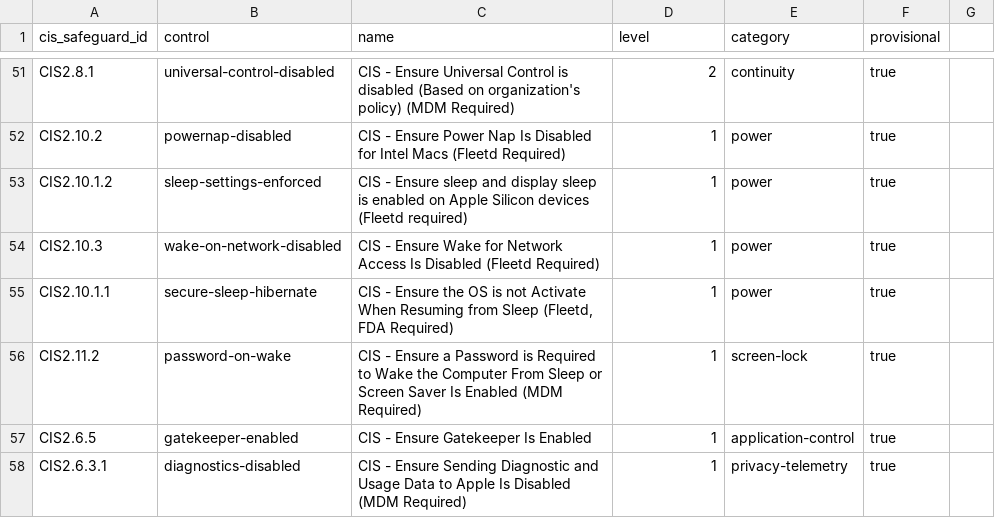
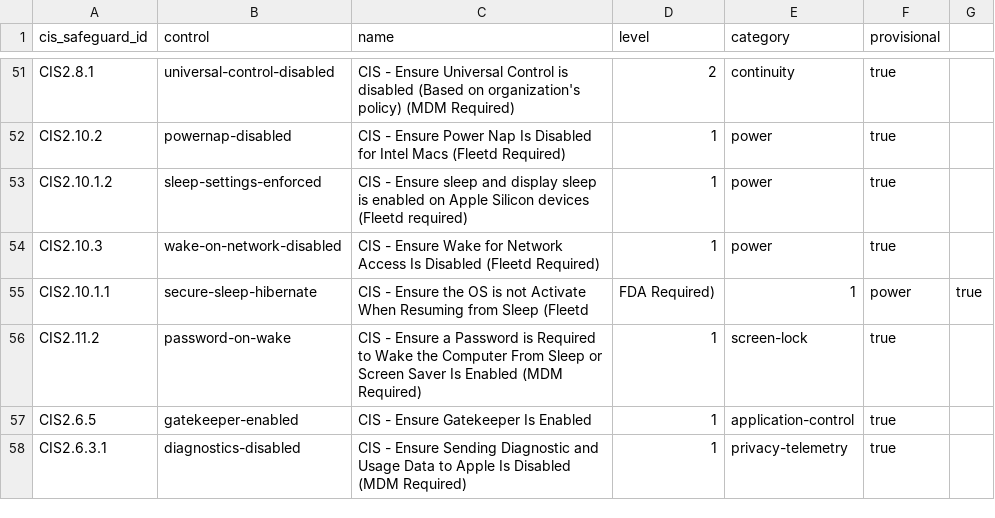
Before and after one commit to karmine05/fleet_policies, a CSV file: CIS-8.1/macOS26/cis-macostahoe-section-map.csv, drawn as a sheet; only a part is shown, gaps mark what is left out.

Commit message:
Fix formatting in secure-sleep-hibernate entry

```diff
--- a/CIS-8.1/macOS26/cis-macostahoe-section-map.csv
+++ b/CIS-8.1/macOS26/cis-macostahoe-section-map.csv
@@ -54,3 +54,3 @@ CIS2.10.1.2, sleep-settings-enforced                  , CIS - Ensure sleep and d
 CIS2.10.3, wake-on-network-disabled                 , CIS - Ensure Wake for Network Access Is Disabled (Fleetd Required)                                                    ,     1, power              , true
-CIS2.10.1.1, secure-sleep-hibernate                   , "CIS - Ensure the OS is not Activate When Resuming from Sleep (Fleetd, FDA Required)"                                 ,     1, power              , true
+CIS2.10.1.1, secure-sleep-hibernate                   , CIS - Ensure the OS is not Activate When Resuming from Sleep (Fleetd, FDA Required)                                 ,     1, power              , true
 CIS2.11.2, password-on-wake                         , CIS - Ensure a Password is Required to Wake the Computer From Sleep or Screen Saver Is Enabled (MDM Required)         ,     1, screen-lock        , true
```
